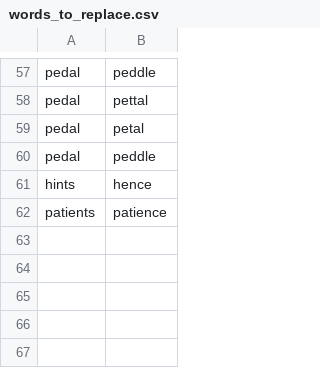
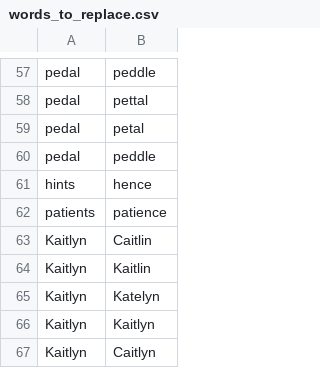
Before and after one commit to C-Loftus/knausj_talon, a CSV file: settings/words_to_replace.csv, drawn as a sheet; only a part is shown, gaps mark what is left out.

```diff
--- a/settings/words_to_replace.csv
+++ b/settings/words_to_replace.csv
@@ -62 +62,6 @@ hints, hence
 patients, patience
+Kaitlyn, Caitlin
+Kaitlyn, Kaitlin
+Kaitlyn, Katelyn
+Kaitlyn, Kaitlyn
+Kaitlyn, Caitlyn
```
Also changed, not shown: settings/abbreviations.csv, 3 other files.
